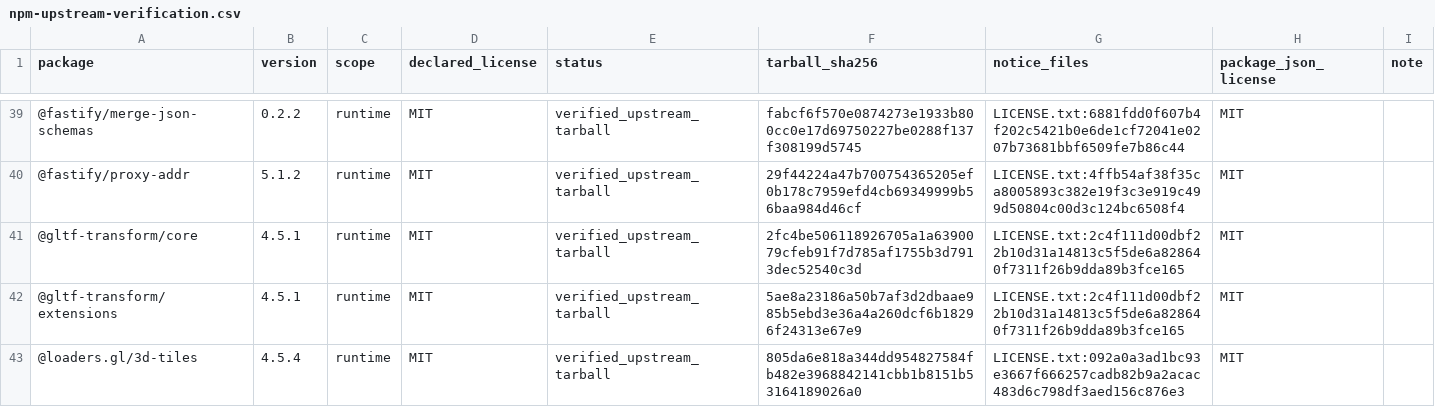
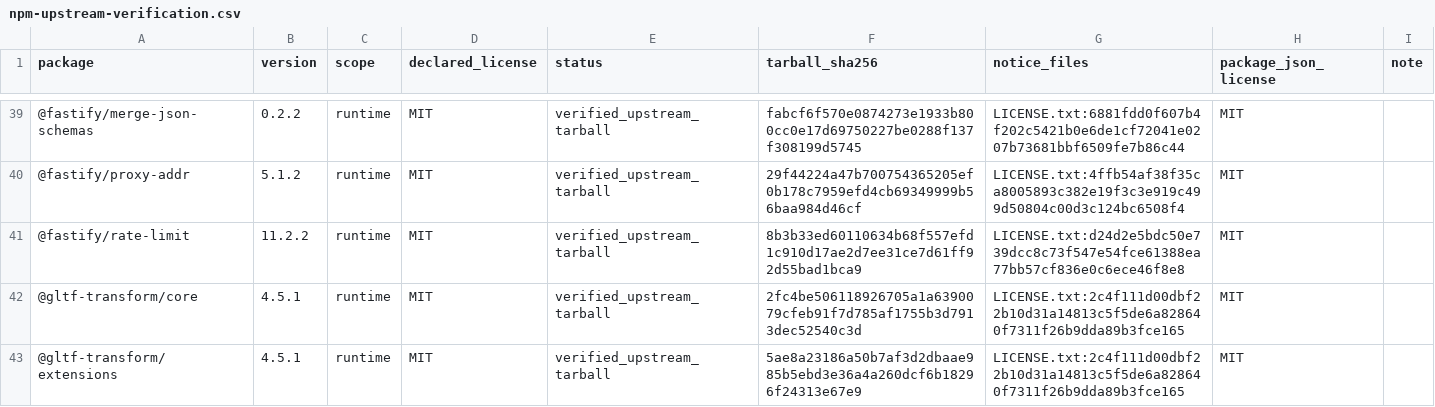
Before and after one commit to enygma-id/TileO, a CSV file: third-party/npm-upstream-verification.csv, drawn as a sheet; only a part is shown, gaps mark what is left out; the shorter side is filled out with more unchanged rows; the diff covers the shown part only.

Commit message:
Add upstream verification records and license notices for @fastify/rate-limit and its transitive dependencies; regenerate third-party notices and dependency inventory

```diff
--- a/third-party/npm-upstream-verification.csv
+++ b/third-party/npm-upstream-verification.csv
@@ -40,2 +40,3 @@ package,version,scope,declared_license,status,tarball_sha256,notice_files,packag
 @fastify/proxy-addr,5.1.2,runtime,MIT,verified_upstream_tarball,29f44224a47b700754365205ef0b178c7959efd4cb69349999b56baa984d46cf,LICENSE.txt:4ffb54af38f35ca8005893c382e19f3c3e919c499d50804c00d3c124bc6508f4,MIT,
+@fastify/rate-limit,11.2.2,runtime,MIT,verified_upstream_tarball,8b3b33ed60110634b68f557efd1c910d17ae2d7ee31ce7d61ff92d55bad1bca9,LICENSE.txt:d24d2e5bdc50e739dcc8c73f547e54fce61388ea77bb57cf836e0c6ece46f8e8,MIT,
 @gltf-transform/core,4.5.1,runtime,MIT,verified_upstream_tarball,2fc4be506118926705a1a6390079cfeb91f7d785af1755b3d7913dec52540c3d,LICENSE.txt:2c4f111d00dbf22b10d31a14813c5f5de6a828640f7311f26b9dda89b3fce165,MIT,
```
Also changed, not shown: 3 added rows elsewhere in this file, 7 other files.
